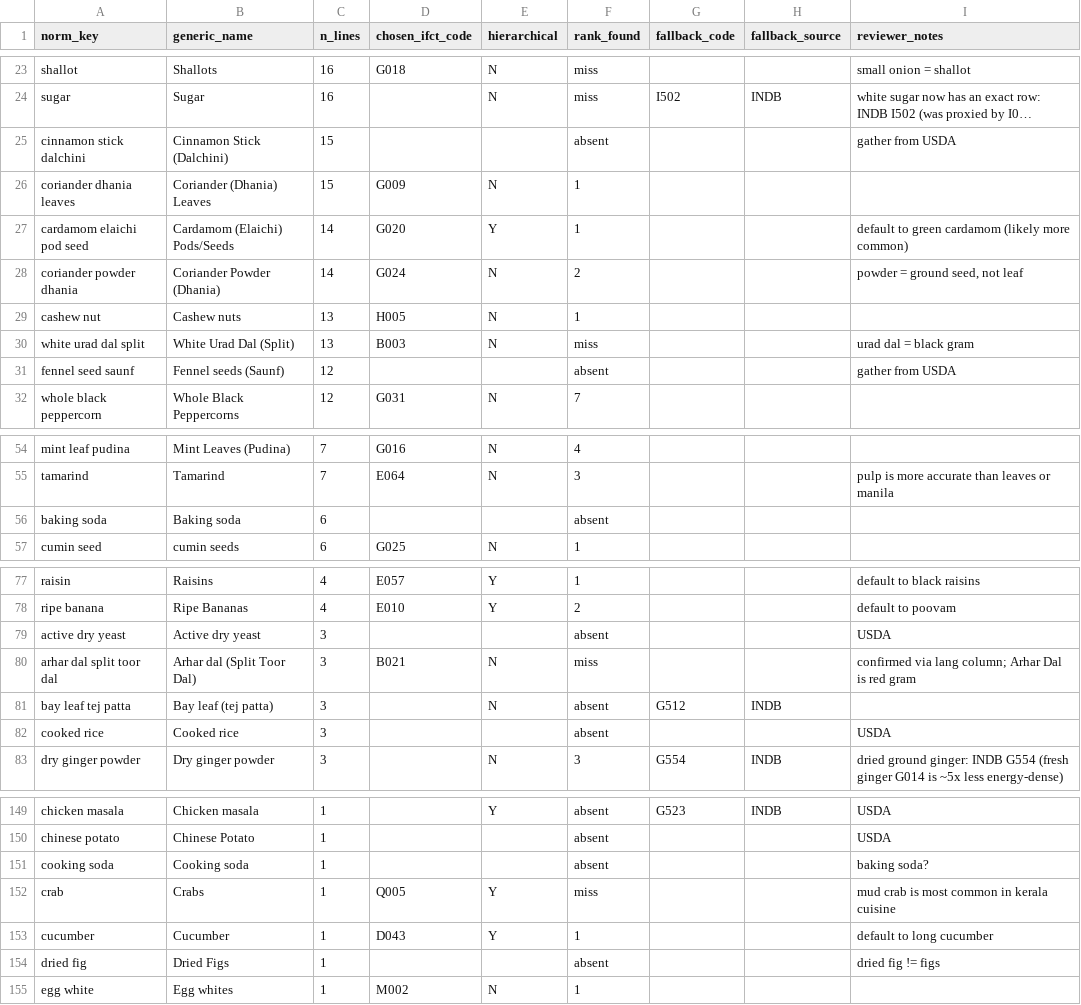
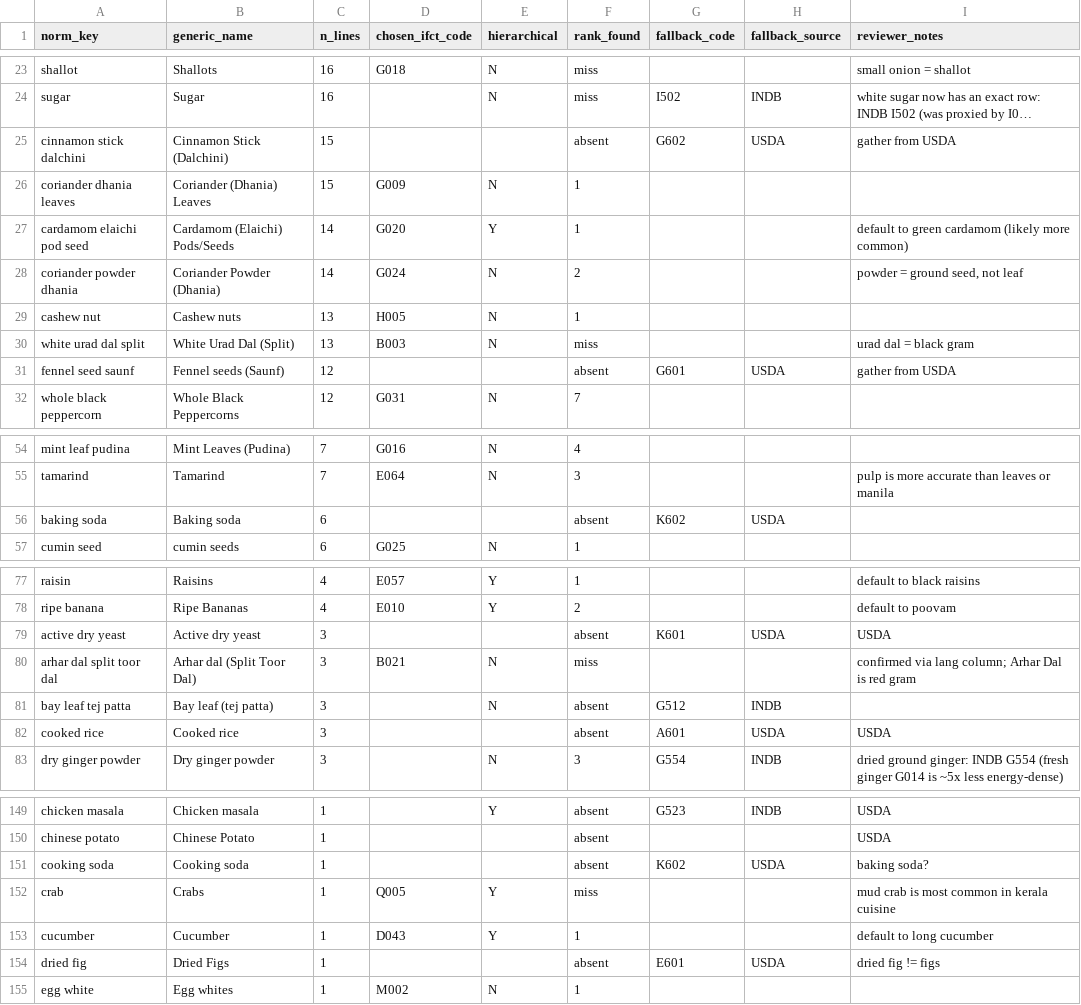
Before and after one commit to samahesh56/MalabarDB, a CSV file: data/final/ingredient_ifct_map.csv, drawn as a sheet; only a part is shown, gaps mark what is left out; long unchanged cells end in …; the diff covers the shown part only; the diff names each change by its address in the sheet, - before the commit and + after, or states it on an @@ line.

```diff
--- a/data/final/ingredient_ifct_map.csv
+++ b/data/final/ingredient_ifct_map.csv
-G25 (fallback_code): (empty)
+G25 (fallback_code): G602
-H25 (fallback_source): (empty)
+H25 (fallback_source): USDA
-G31 (fallback_code): (empty)
+G31 (fallback_code): G601
-H31 (fallback_source): (empty)
+H31 (fallback_source): USDA
-G56 (fallback_code): (empty)
+G56 (fallback_code): K602
-H56 (fallback_source): (empty)
+H56 (fallback_source): USDA
-G79 (fallback_code): (empty)
+G79 (fallback_code): K601
-H79 (fallback_source): (empty)
+H79 (fallback_source): USDA
-G82 (fallback_code): (empty)
+G82 (fallback_code): A601
-H82 (fallback_source): (empty)
+H82 (fallback_source): USDA
-G151 (fallback_code): (empty)
+G151 (fallback_code): K602
-H151 (fallback_source): (empty)
+H151 (fallback_source): USDA
-G154 (fallback_code): (empty)
+G154 (fallback_code): E601
-H154 (fallback_source): (empty)
+H154 (fallback_source): USDA
```
Also changed, not shown: 8 edited cells elsewhere in this file, data/final/ifct_nutrients.csv, data/final/recipe_ingredients_final.csv, 22 other files.
